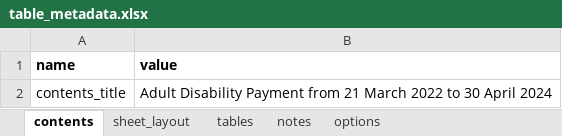
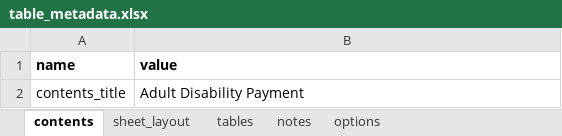
Before and after one commit to izaak-jephson/excel_output, an Excel workbook: inputs/table_metadata.xlsx, sheet contents, drawn as a sheet; values as stored, in another font and other column widths than the file's, no borders; the diff names each change by its address in the sheet, - before the commit and + after, or states it on an @@ line.

```diff
--- a/inputs/table_metadata.xlsx (sheet contents)
+++ b/inputs/table_metadata.xlsx (sheet contents)
-B2 (value): Adult Disability Payment from 21 March 2022 to 30 April 2024
+B2 (value): Adult Disability Payment
```
Also changed, not shown: outputs/tables.xlsx, 2 other files.
